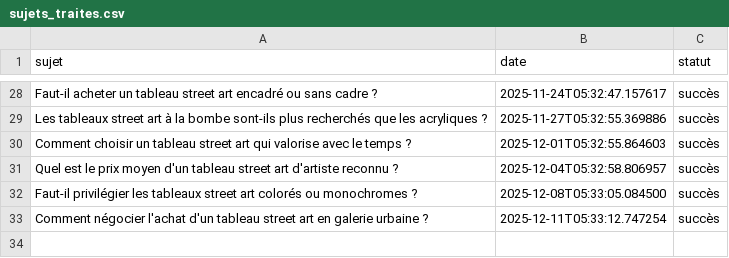
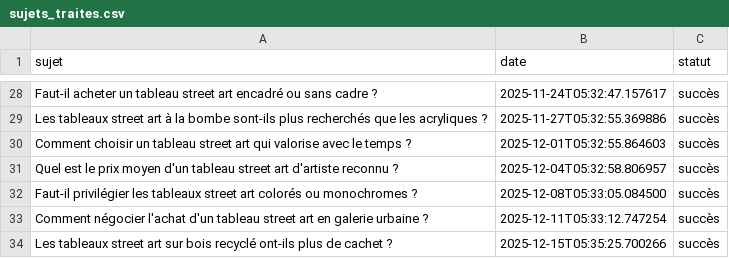
Before and after one commit to Metalosmose21/Street-art-1, a CSV file: sujets_traites.csv, drawn as a sheet; only a part is shown, gaps mark what is left out; the diff names each change by its address in the sheet, - before the commit and + after, or states it on an @@ line.

```diff
--- a/sujets_traites.csv
+++ b/sujets_traites.csv
+row 34: Les tableaux street art sur bois recyclé ont-ils plus de cachet ? | 2025-12-15T05:35:25.700266 | succès
```
Also changed, not shown: sujets.csv.
